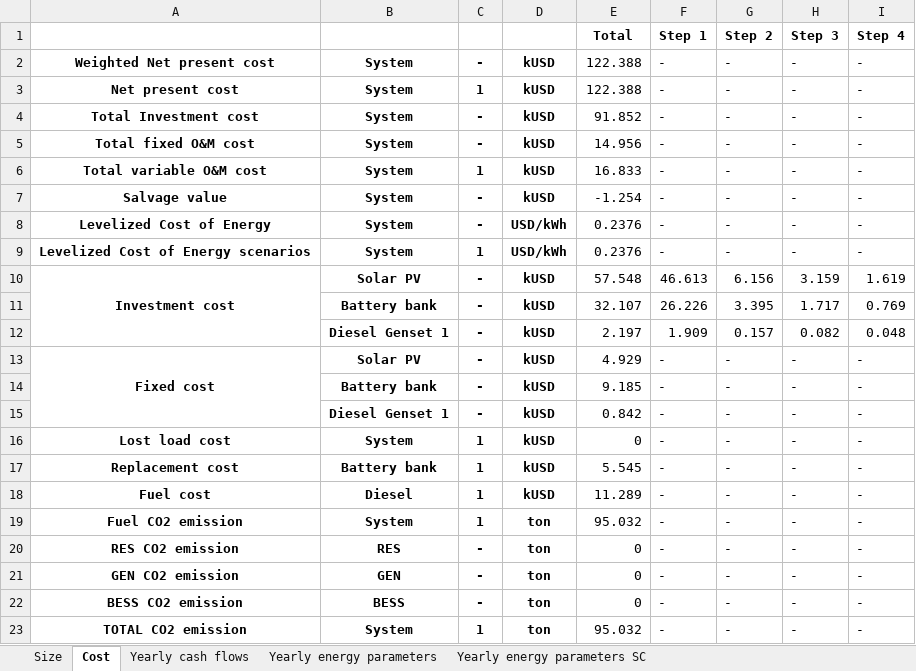
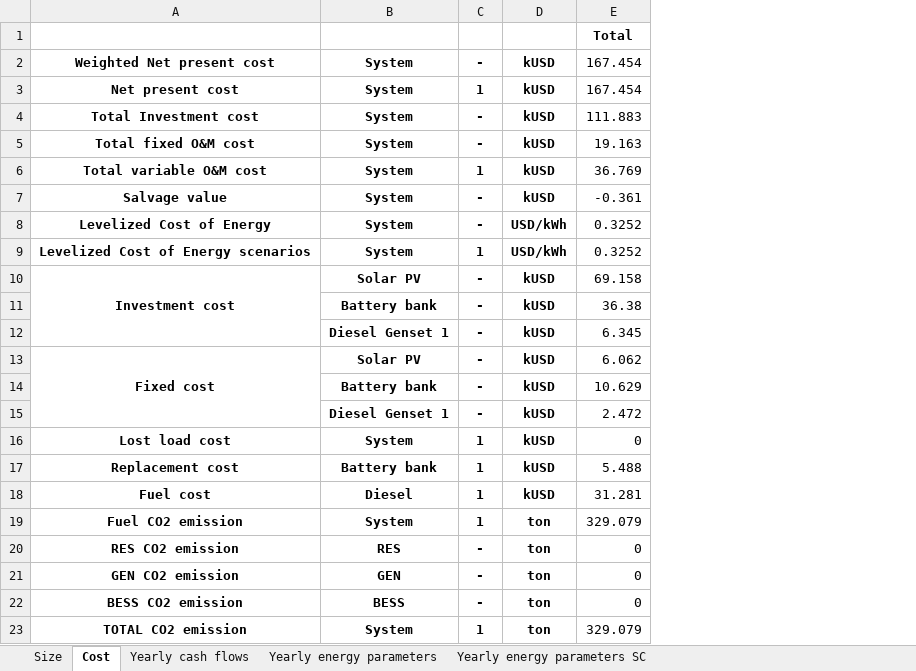
Before and after one commit to MicroGridsPy/MicroGridsPy, an Excel workbook: Code/Results/Results_Summary.xlsx, sheet Cost, drawn as a sheet; values as stored, in another font and other column widths than the file's, no borders; removed rows and columns are numbered as before the commit, all else as after; the diff names each change by its address in the sheet, - before the commit and + after, or states it on an @@ line.

```diff
--- a/Code/Results/Results_Summary.xlsx (sheet Cost)
+++ b/Code/Results/Results_Summary.xlsx (sheet Cost)
-column E, rows 1-23: Total | 122.388 | 122.388 | 91.852 | 14.956 | 16.833 | -1.254 | 0.2376 | 0.2376 | 57.548 | 32.107 | 2.197 | 4.929 | 9.185 | 0.842 | 0 | 5.545 | 11.289 | 95.032 | 0 | 0 | 0 | 95.032
-column F, rows 1-23: Step 1 | - | - | - | - | - | - | - | - | 46.613 | 26.226 | 1.909 | - | - | - | - | - | - | - | - | - | - | -
-column G, rows 1-23: Step 2 | - | - | - | - | - | - | - | - | 6.156 | 3.395 | 0.157 | - | - | - | - | - | - | - | - | - | - | -
-column H, rows 1-23: Step 3 | - | - | - | - | - | - | - | - | 3.159 | 1.717 | 0.082 | - | - | - | - | - | - | - | - | - | - | -
-column I, rows 1-23: Step 4 | - | - | - | - | - | - | - | - | 1.619 | 0.769 | 0.048 | - | - | - | - | - | - | - | - | - | - | -
+column E, rows 1-23: Total | 167.454 | 167.454 | 111.883 | 19.163 | 36.769 | -0.361 | 0.3252 | 0.3252 | 69.158 | 36.38 | 6.345 | 6.062 | 10.629 | 2.472 | 0 | 5.488 | 31.281 | 329.079 | 0 | 0 | 0 | 329.079
```
Also changed, not shown: sheet Yearly cash flows, sheet Yearly energy parameters, sheet Yearly energy parameters SC, sheet Size, 10 other files.
